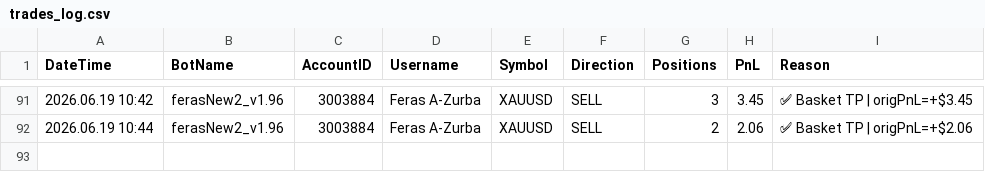
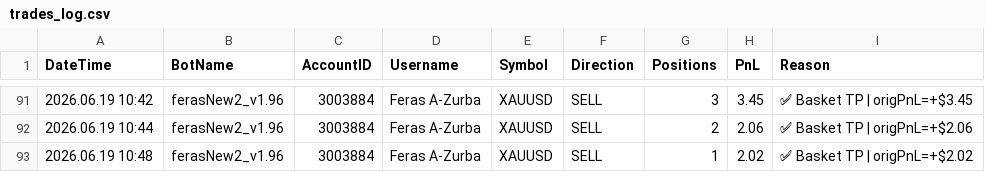
Before and after one commit to ffzurba/trading-signals, a CSV file: trades_log.csv, drawn as a sheet; only a part is shown, gaps mark what is left out.

Commit message:
Trade PnL=2.02 acc=3003884 2026.06.19 10:48

```diff
--- a/trades_log.csv
+++ b/trades_log.csv
@@ -92 +92,2 @@ DateTime,BotName,AccountID,Username,Symbol,Direction,Positions,PnL,Reason
 2026.06.19 10:44,ferasNew2_v1.96,3003884,Feras A-Zurba,XAUUSD,SELL,2,2.06,✅ Basket TP | origPnL=+$2.06
+2026.06.19 10:48,ferasNew2_v1.96,3003884,Feras A-Zurba,XAUUSD,SELL,1,2.02,✅ Basket TP | origPnL=+$2.02
```
